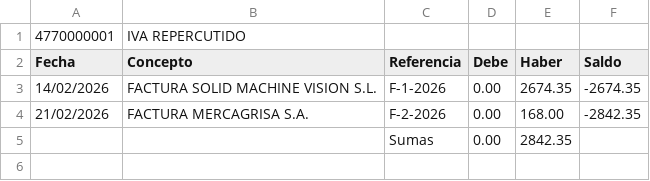
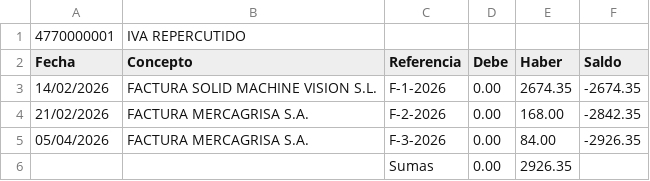
Before and after one commit to smvsur/Contabilidad.2026, a CSV file: Resultado/Tables/4770000001 IVA REPERCUTIDO.csv, drawn as a sheet.

```diff
--- a/Resultado/Tables/4770000001 IVA REPERCUTIDO.csv
+++ b/Resultado/Tables/4770000001 IVA REPERCUTIDO.csv
@@ -4,2 +4,3 @@ Fecha;Concepto;Referencia;Debe;Haber;Saldo;
 21/02/2026;FACTURA MERCAGRISA S.A.;F-2-2026;0.00;168.00;-2842.35;
-;;Sumas;0.00;2842.35;
+05/04/2026;FACTURA MERCAGRISA S.A.;F-3-2026;0.00;84.00;-2926.35;
+;;Sumas;0.00;2926.35;
```
Also changed, not shown: Data/Facturas/Output/List.csv, Resultado/Analyze/Mismatch.csv, 4 other files.
